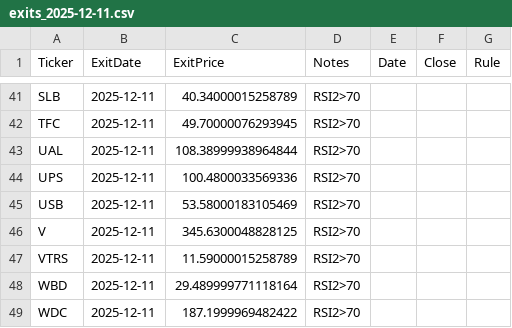
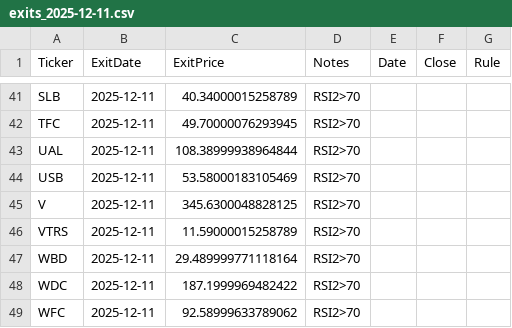
Before and after one commit to mpincus/swing-systems, a CSV file: outputs/rsi2_us/exits_2025-12-11.csv, drawn as a sheet; only a part is shown, gaps mark what is left out; the shorter side is filled out with more unchanged rows; the diff names each change by its address in the sheet, - before the commit and + after, or states it on an @@ line.

```diff
--- a/outputs/rsi2_us/exits_2025-12-11.csv
+++ b/outputs/rsi2_us/exits_2025-12-11.csv
-row 44: UPS | 2025-12-11 | 100.4800033569336 | RSI2>70
```
Also changed, not shown: outputs/rsi2_us/open_positions_2025-12-11.csv, 2 other files.
